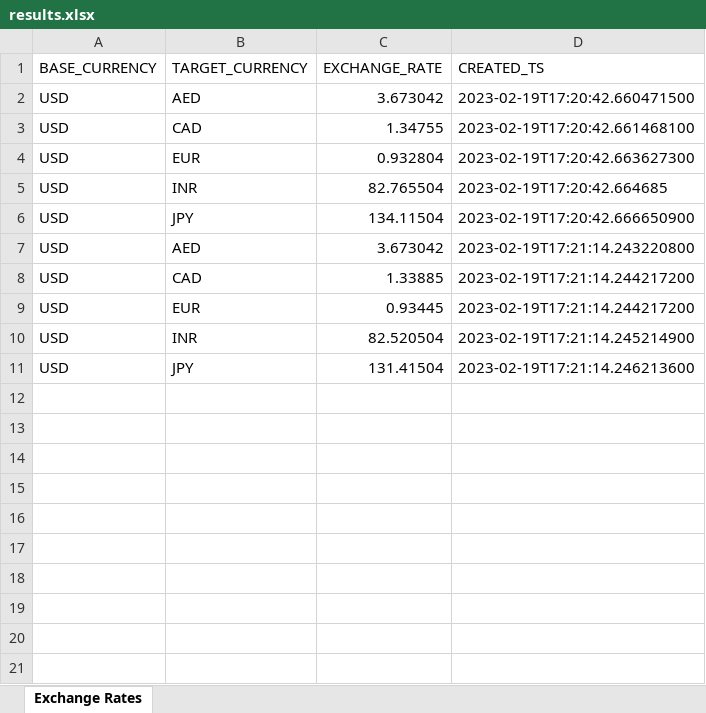
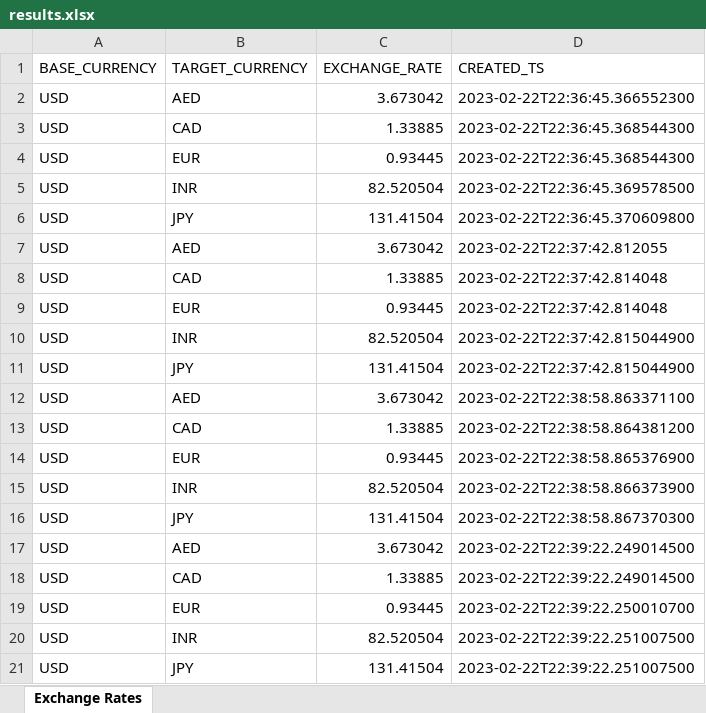
Before and after one commit to rushikesh611/currencyexchange, an Excel workbook: results.xlsx, sheet Exchange Rates, drawn as a sheet; values as stored, in another font and other column widths than the file's, no borders; the diff names each change by its address in the sheet, - before the commit and + after, or states it on an @@ line.

```diff
--- a/results.xlsx (sheet Exchange Rates)
+++ b/results.xlsx (sheet Exchange Rates)
-D2 (CREATED_TS): 2023-02-19T17:20:42.660471500
+D2 (CREATED_TS): 2023-02-22T22:36:45.366552300
-C3 (EXCHANGE_RATE): 1.34755
+C3 (EXCHANGE_RATE): 1.33885
-D3 (CREATED_TS): 2023-02-19T17:20:42.661468100
+D3 (CREATED_TS): 2023-02-22T22:36:45.368544300
-C4 (EXCHANGE_RATE): 0.932804
+C4 (EXCHANGE_RATE): 0.93445
-D4 (CREATED_TS): 2023-02-19T17:20:42.663627300
+D4 (CREATED_TS): 2023-02-22T22:36:45.368544300
-C5 (EXCHANGE_RATE): 82.765504
+C5 (EXCHANGE_RATE): 82.520504
-D5 (CREATED_TS): 2023-02-19T17:20:42.664685
+D5 (CREATED_TS): 2023-02-22T22:36:45.369578500
-C6 (EXCHANGE_RATE): 134.11504
+C6 (EXCHANGE_RATE): 131.41504
-D6 (CREATED_TS): 2023-02-19T17:20:42.666650900
+D6 (CREATED_TS): 2023-02-22T22:36:45.370609800
-D7 (CREATED_TS): 2023-02-19T17:21:14.243220800
+D7 (CREATED_TS): 2023-02-22T22:37:42.812055
-D8:D9 (CREATED_TS): 2023-02-19T17:21:14.244217200
+D8:D9 (CREATED_TS): 2023-02-22T22:37:42.814048
-D10 (CREATED_TS): 2023-02-19T17:21:14.245214900
+D10 (CREATED_TS): 2023-02-22T22:37:42.815044900
-D11 (CREATED_TS): 2023-02-19T17:21:14.246213600
+D11 (CREATED_TS): 2023-02-22T22:37:42.815044900
+row 12: USD | AED | 3.673042 | 2023-02-22T22:38:58.863371100
+row 13: USD | CAD | 1.33885 | 2023-02-22T22:38:58.864381200
+row 14: USD | EUR | 0.93445 | 2023-02-22T22:38:58.865376900
+row 15: USD | INR | 82.520504 | 2023-02-22T22:38:58.866373900
+row 16: USD | JPY | 131.41504 | 2023-02-22T22:38:58.867370300
+row 17: USD | AED | 3.673042 | 2023-02-22T22:39:22.249014500
+row 18: USD | CAD | 1.33885 | 2023-02-22T22:39:22.249014500
+row 19: USD | EUR | 0.93445 | 2023-02-22T22:39:22.250010700
+row 20: USD | INR | 82.520504 | 2023-02-22T22:39:22.251007500
+row 21: USD | JPY | 131.41504 | 2023-02-22T22:39:22.251007500
```
Also changed, not shown: 1 other file.
